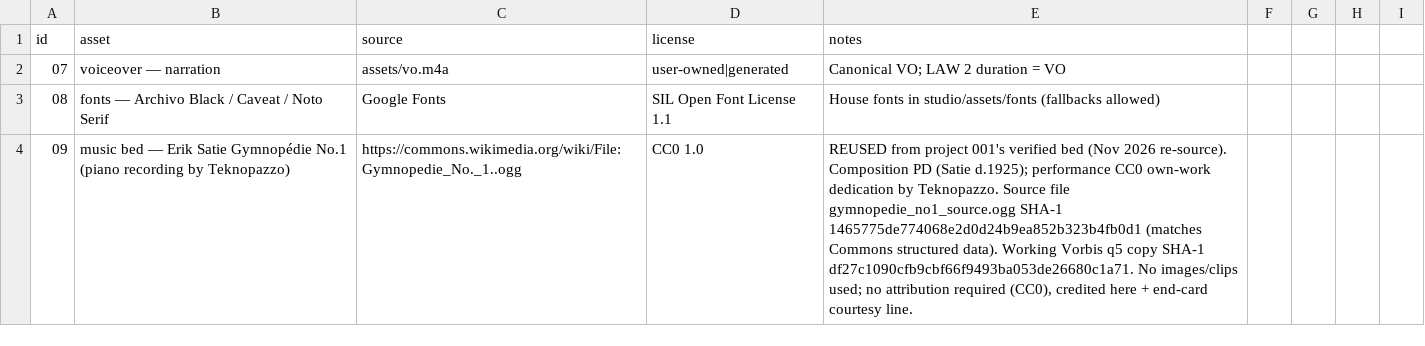
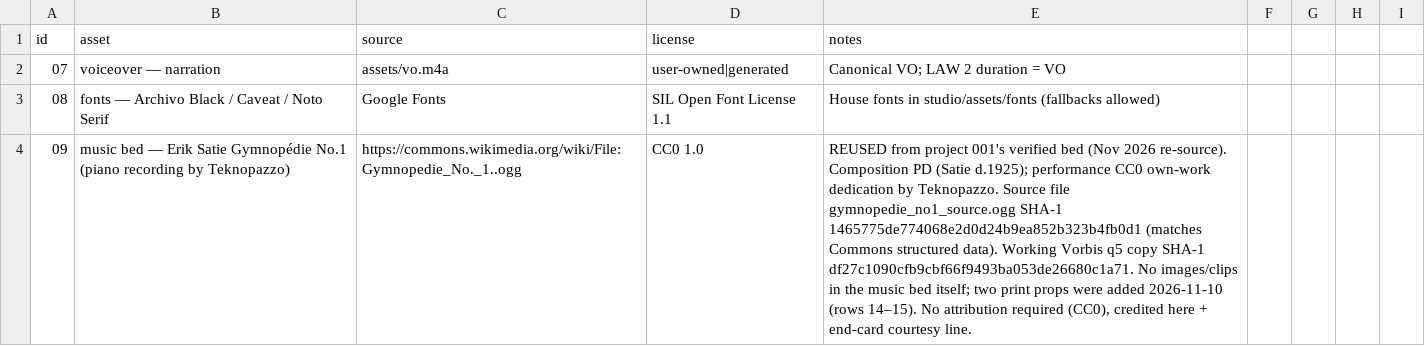
Before and after one commit to Sidmaz666/documentary-type-video-skill, a CSV file: studio/projects/002-ink-and-ember/assets/assets-credits.csv, drawn as a sheet; only a part is shown; the diff covers the shown part only; the diff names each change by its address in the sheet, - before the commit and + after, or states it on an @@ line.

```diff
--- a/studio/projects/002-ink-and-ember/assets/assets-credits.csv
+++ b/studio/projects/002-ink-and-ember/assets/assets-credits.csv
-E4 (notes): …No images/clips used; no attribution required…
+E4 (notes): …No images/clips in the music bed itself; two print props were added 2026-11-10 (rows 14–15). No attribution required…
```
Also changed, not shown: 2 added rows elsewhere in this file, 19 other files.
